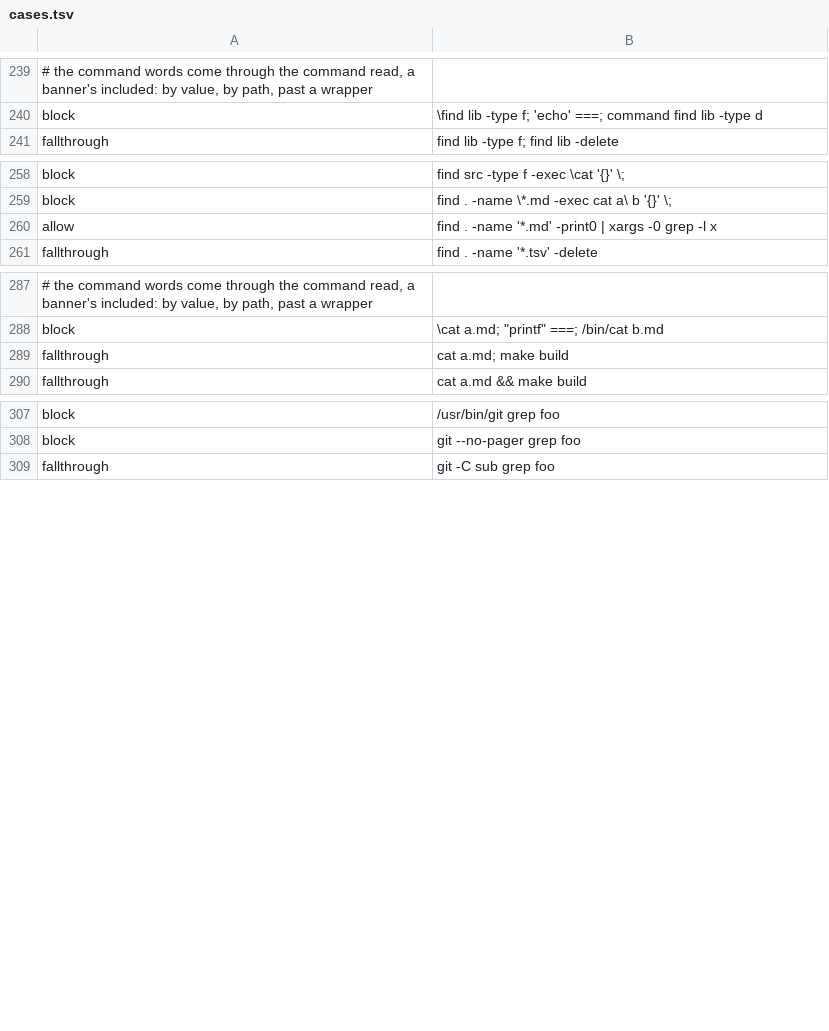
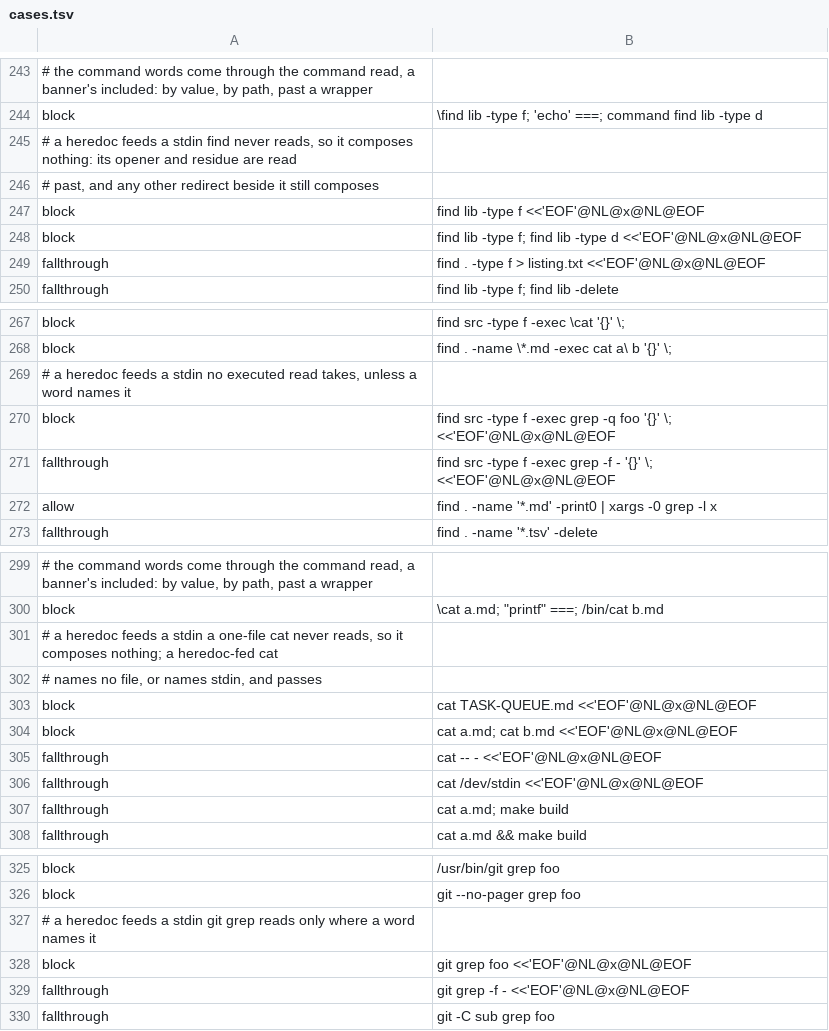
Before and after one commit to checkwright/checkwright, a TSV file: guard-kit/guard-tests/cases.tsv, drawn as a sheet; only a part is shown, gaps mark what is left out; the diff covers the shown part only; the diff names each change by its address in the sheet, - before the commit and + after, or states it on an @@ line.

```diff
--- a/guard-kit/guard-tests/cases.tsv
+++ b/guard-kit/guard-tests/cases.tsv
+row 245: # a heredoc feeds a stdin find never reads, so it composes nothing: its opener and residue are read
+row 246: # past, and any other redirect beside it still composes
+row 247: block | find lib -type f <<'EOF'@NL@x@NL@EOF
+row 248: block | find lib -type f; find lib -type d <<'EOF'@NL@x@NL@EOF
+row 249: fallthrough | find . -type f > listing.txt <<'EOF'@NL@x@NL@EOF
+row 269: # a heredoc feeds a stdin no executed read takes, unless a word names it
+row 270: block | find src -type f -exec grep -q foo '{}' \; <<'EOF'@NL@x@NL@EOF
+row 271: fallthrough | find src -type f -exec grep -f - '{}' \; <<'EOF'@NL@x@NL@EOF
+row 301: # a heredoc feeds a stdin a one-file cat never reads, so it composes nothing; a heredoc-fed cat
+row 302: # names no file, or names stdin, and passes
+row 303: block | cat TASK-QUEUE.md <<'EOF'@NL@x@NL@EOF
+row 304: block | cat a.md; cat b.md <<'EOF'@NL@x@NL@EOF
+row 305: fallthrough | cat -- - <<'EOF'@NL@x@NL@EOF
+row 306: fallthrough | cat /dev/stdin <<'EOF'@NL@x@NL@EOF
+row 327: # a heredoc feeds a stdin git grep reads only where a word names it
+row 328: block | git grep foo <<'EOF'@NL@x@NL@EOF
+row 329: fallthrough | git grep -f - <<'EOF'@NL@x@NL@EOF
```
Also changed, not shown: 9 added rows elsewhere in this file, 13 other files.
